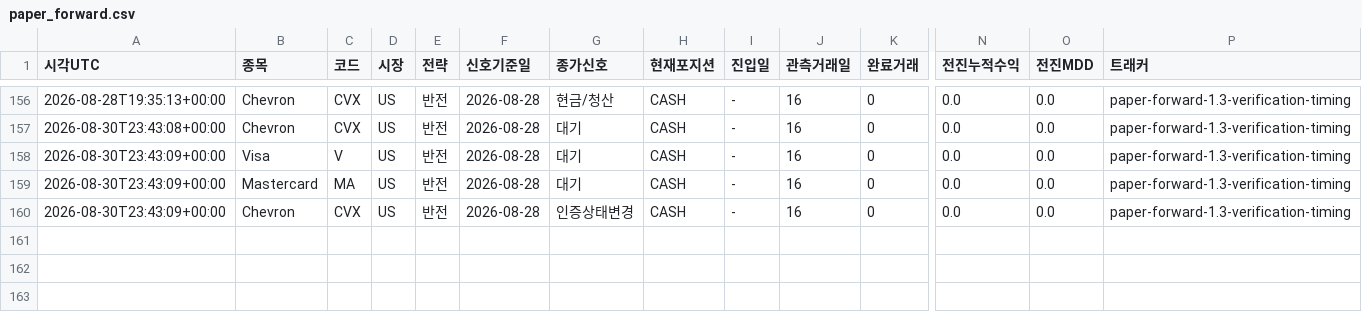
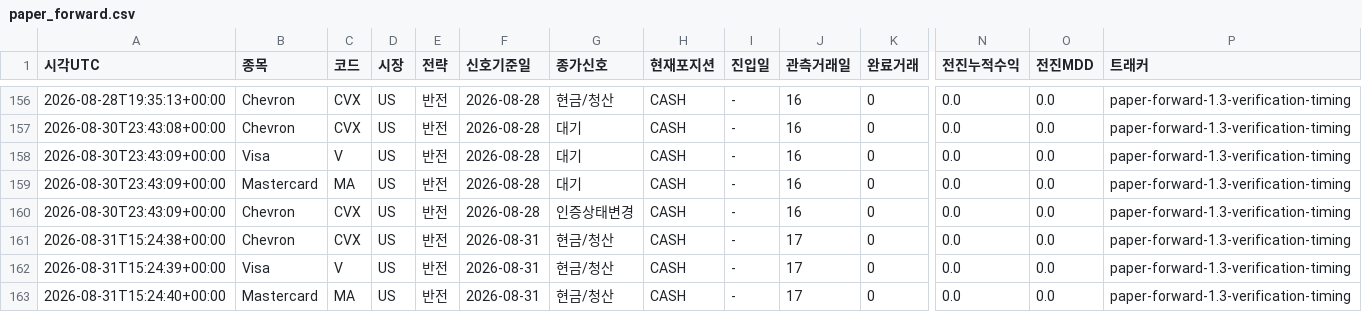
Before and after one commit to dg4200355-arch/apex-ai-trading-bot, a CSV file: reports/paper_forward.csv, drawn as a sheet; only a part is shown, gaps mark what is left out; rows hold the shown columns only; the diff names each change by its address in the sheet, - before the commit and + after, or states it on an @@ line.

```diff
--- a/reports/paper_forward.csv
+++ b/reports/paper_forward.csv
+row 161: 2026-08-31T15:24:38+00:00 | Chevron | CVX | US | 반전 | 2026-08-31 | 현금/청산 | CASH | - | 17 | 0 | 0.0 | 0.0 | paper-forward-1.3-verification-timing
+row 162: 2026-08-31T15:24:39+00:00 | Visa | V | US | 반전 | 2026-08-31 | 현금/청산 | CASH | - | 17 | 0 | 0.0 | 0.0 | paper-forward-1.3-verification-timing
+row 163: 2026-08-31T15:24:40+00:00 | Mastercard | MA | US | 반전 | 2026-08-31 | 현금/청산 | CASH | - | 17 | 0 | 0.0 | 0.0 | paper-forward-1.3-verification-timing
```
Also changed, not shown: reports/paper_account.csv, reports/portfolio_risk.csv, 5 other files.
